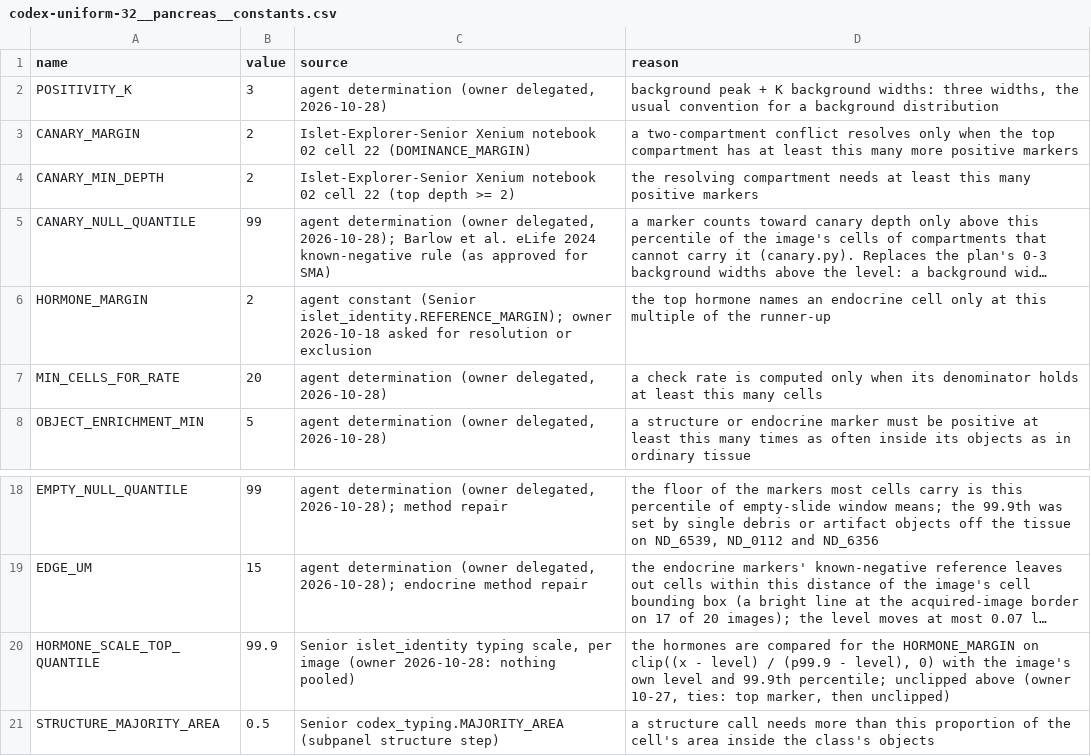
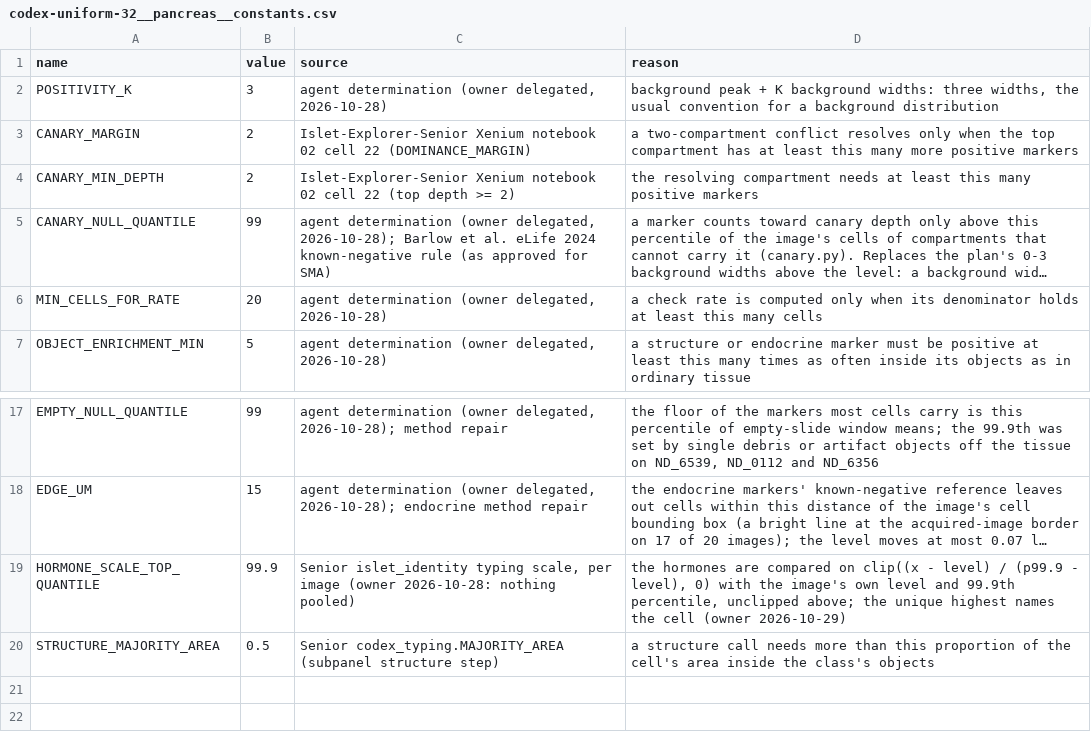
Before and after one commit to smith6jt-cop/Islet-Explorer, a CSV file: scripts/uniform/typing/registry/codex-uniform-32__pancreas__constants.csv, drawn as a sheet; only a part is shown, gaps mark what is left out; long unchanged cells end in …; removed rows and columns are numbered as before the commit, all else as after; the diff names each change by its address in the sheet, - before the commit and + after, or states it on an @@ line.

```diff
--- a/scripts/uniform/typing/registry/codex-uniform-32__pancreas__constants.csv
+++ b/scripts/uniform/typing/registry/codex-uniform-32__pancreas__constants.csv
-row 6: HORMONE_MARGIN | 2 | agent constant (Senior islet_identity.REFERENCE_MARGIN); owner 2026-10-18 asked for resolution or exclusion | the top hormone names an endocrine cell only at this multiple of the runner-up
-D19 (reason): …are compared for the HORMONE_MARGIN on clip((x - level) / (p99.9 - level), 0) with the image's own level and 99.9th percentile; unclipped above (owner 10-27, ties: top marker, then unclipped)
+D19 (reason): …are compared on clip((x - level) / (p99.9 - level), 0) with the image's own level and 99.9th percentile, unclipped above; the unique highest names the cell (owner 2026-10-29)
```
Also changed, not shown: scripts/uniform/typing/registry/codex-uniform-32__pancreas__labels.csv, 3 other files.
